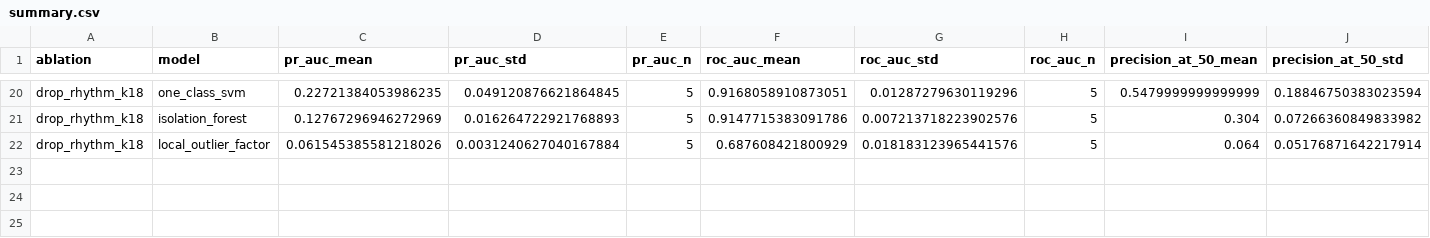
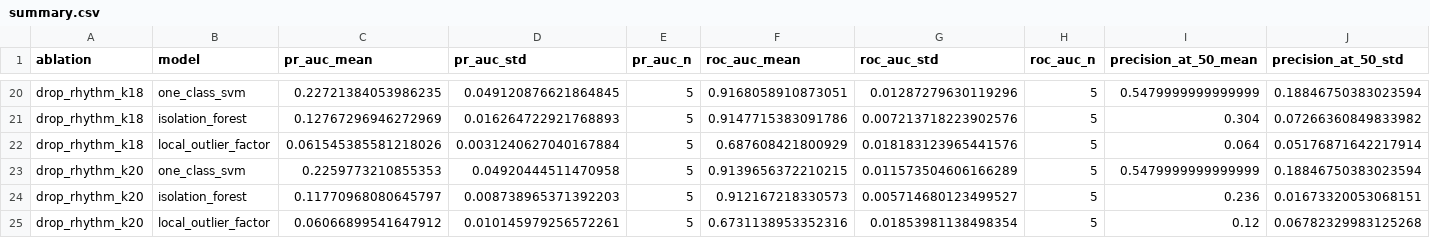
Before and after one commit to lamvu0607-creator/ueba-benchmark, a CSV file: experiments/ablation/kcurve/summary.csv, drawn as a sheet; only a part is shown, gaps mark what is left out; rows hold the shown columns only; the diff names each change by its address in the sheet, - before the commit and + after, or states it on an @@ line.

```diff
--- a/experiments/ablation/kcurve/summary.csv
+++ b/experiments/ablation/kcurve/summary.csv
+row 23: drop_rhythm_k20 | one_class_svm | 0.2259773210855353 | 0.04920444511470958 | 5 | 0.9139656372210215 | 0.011573504606166289 | 5 | 0.5479999999999999 | 0.18846750383023594
+row 24: drop_rhythm_k20 | isolation_forest | 0.11770968080645797 | 0.008738965371392203 | 5 | 0.912167218330573 | 0.005714680123499527 | 5 | 0.236 | 0.01673320053068151
+row 25: drop_rhythm_k20 | local_outlier_factor | 0.06066899541647912 | 0.010145979256572261 | 5 | 0.6731138953352316 | 0.01853981138498354 | 5 | 0.12 | 0.06782329983125268
```
Also changed, not shown: experiments/ablation/kcurve/delta_overall.csv, experiments/ablation/kcurve/delta_scenario.csv, 12 other files.
